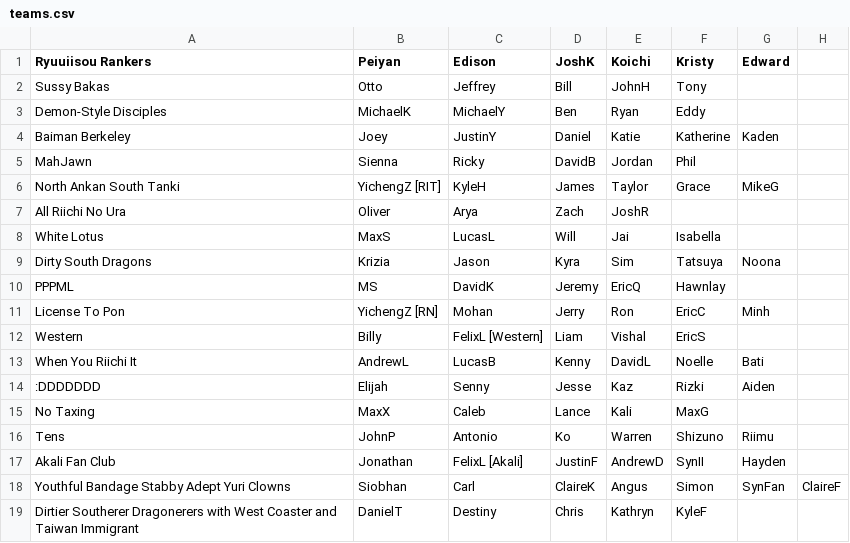
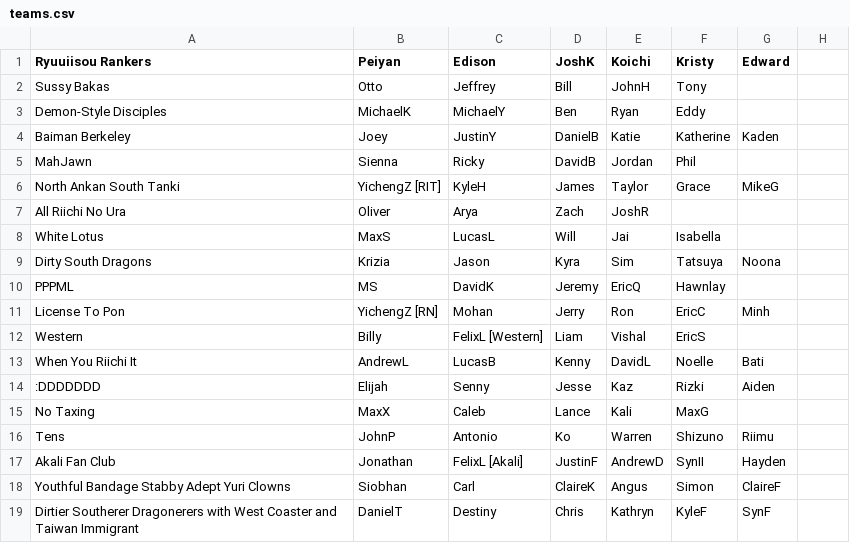
Before and after one commit to Redorangegamez/MJSTeamLeagueBot, a CSV file: teams.csv, drawn as a sheet.

Commit message:
Update teams.csv

```diff
--- a/teams.csv
+++ b/teams.csv
@@ -3,3 +3,3 @@ Sussy Bakas,Otto,Jeffrey,Bill,JohnH,Tony,,
 Demon-Style Disciples,MichaelK,MichaelY,Ben,Ryan,Eddy,,
-Baiman Berkeley,Joey,JustinY,Daniel,Katie,Katherine,Kaden,
+Baiman Berkeley,Joey,JustinY,DanielB,Katie,Katherine,Kaden,
 MahJawn,Sienna,Ricky,DavidB,Jordan,Phil,,
@@ -17,3 +17,3 @@ Tens,JohnP,Antonio,Ko,Warren,Shizuno,Riimu,
 Akali Fan Club,Jonathan,FelixL [Akali],JustinF,AndrewD,SynII,Hayden,
-Youthful Bandage Stabby Adept Yuri Clowns,Siobhan,Carl,ClaireK,Angus,Simon,SynFan,ClaireF
-Dirtier Southerer Dragonerers with West Coaster and Taiwan Immigrant,DanielT,Destiny,Chris,Kathryn,KyleF,,
+Youthful Bandage Stabby Adept Yuri Clowns,Siobhan,Carl,ClaireK,Angus,Simon,ClaireF,
+Dirtier Southerer Dragonerers with West Coaster and Taiwan Immigrant,DanielT,Destiny,Chris,Kathryn,KyleF,SynF,
```
